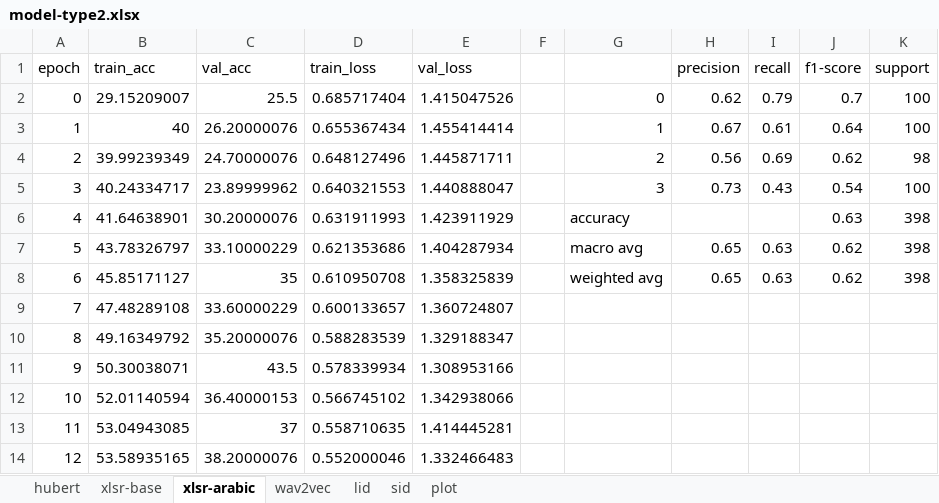
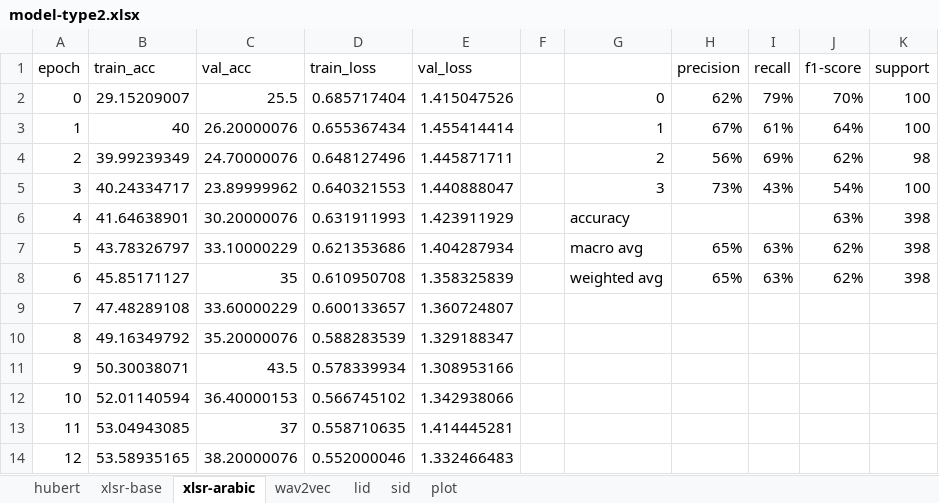
Before and after one commit to madelineyounes/thesis, an Excel workbook: output/model-type2.xlsx, sheet xlsr-arabic, drawn as a sheet; only a part is shown; values as stored, in another font and other column widths than the file's, no borders; the diff names each change by its address in the sheet, - before the commit and + after, or states it on an @@ line.

```diff
--- a/output/model-type2.xlsx (sheet xlsr-arabic)
+++ b/output/model-type2.xlsx (sheet xlsr-arabic)
-H2 (precision): 0.62
+H2 (precision): 62%
-I2 (recall): 0.79
+I2 (recall): 79%
-J2 (f1-score): 0.7
+J2 (f1-score): 70%
-H3 (precision): 0.67
+H3 (precision): 67%
-I3 (recall): 0.61
+I3 (recall): 61%
-J3 (f1-score): 0.64
+J3 (f1-score): 64%
-H4 (precision): 0.56
+H4 (precision): 56%
-I4 (recall): 0.69
+I4 (recall): 69%
-J4 (f1-score): 0.62
+J4 (f1-score): 62%
-H5 (precision): 0.73
+H5 (precision): 73%
-I5 (recall): 0.43
+I5 (recall): 43%
-J5 (f1-score): 0.54
+J5 (f1-score): 54%
-J6 (f1-score): 0.63
+J6 (f1-score): 63%
-H7:H8 (precision): 0.65
+H7:H8 (precision): 65%
-I7:I8 (recall): 0.63
+I7:I8 (recall): 63%
-J7:J8 (f1-score): 0.62
+J7:J8 (f1-score): 62%
```
Also changed, not shown: sheet lid, sheet hubert, sheet sid, sheet xlsr-base, sheet wav2vec, charts or pictures, 1 other file.
